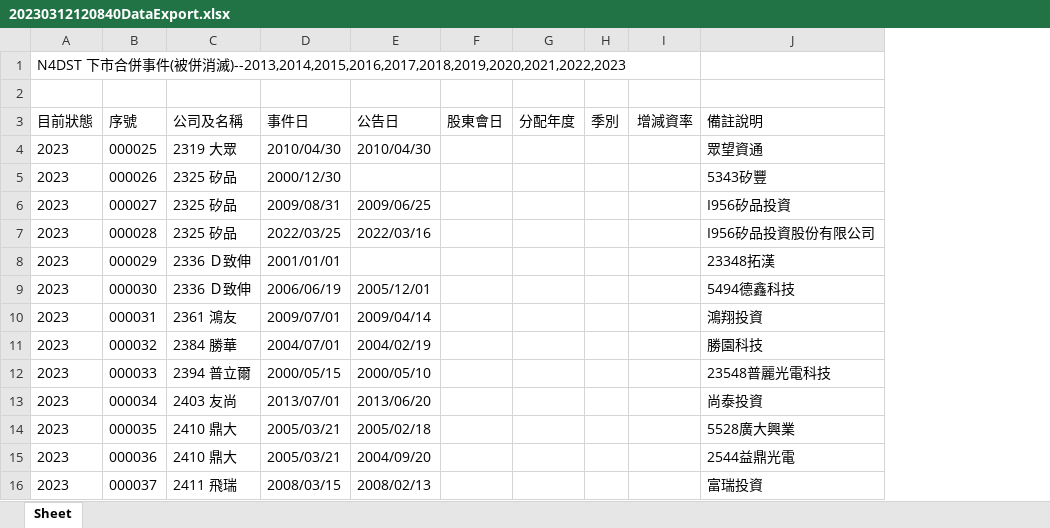
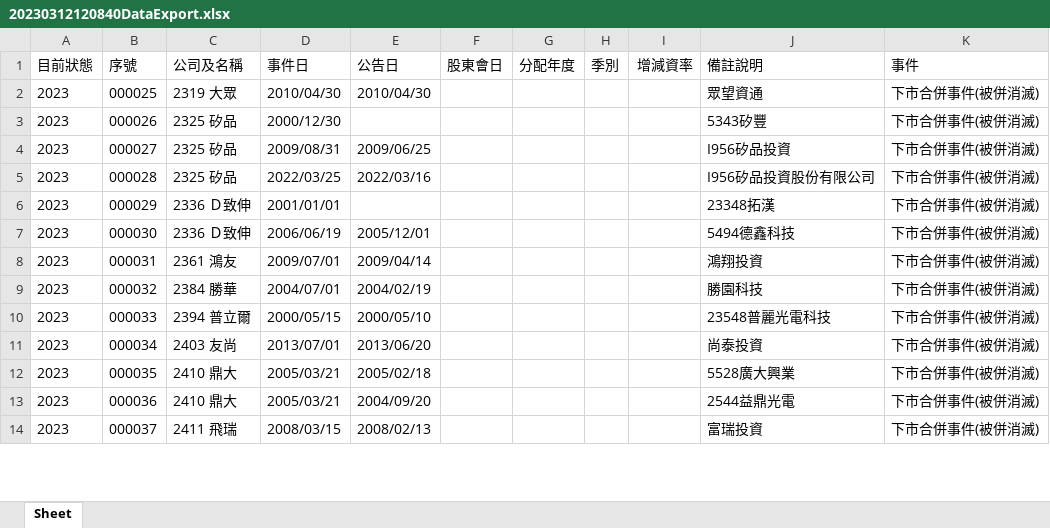
Before and after one commit to Cyu41/Revenue, an Excel workbook: 併購前後是否影響/Data/20230312120840DataExport.xlsx, sheet Sheet, drawn as a sheet; only a part is shown; values as stored, in another font and other column widths than the file's, no borders; removed rows and columns are numbered as before the commit, all else as after; the diff names each change by its address in the sheet, - before the commit and + after, or states it on an @@ line.

```diff
--- a/併購前後是否影響/Data/20230312120840DataExport.xlsx (sheet Sheet)
+++ b/併購前後是否影響/Data/20230312120840DataExport.xlsx (sheet Sheet)
+column K (事件), rows 2-14: all 下市合併事件(被併消滅)
-row 1: N4DST 下市合併事件(被併消滅)--2013,2014,2015,2016,2017,2018,2019,2020,2021,2022,2023
-row 2: (empty)
```
Also changed, not shown: 併購前後是否影響/Data/20230312120817DataExport.xlsx, 併購前後是否影響/Data/20230312120851DataExport.xlsx, 39 other files.
